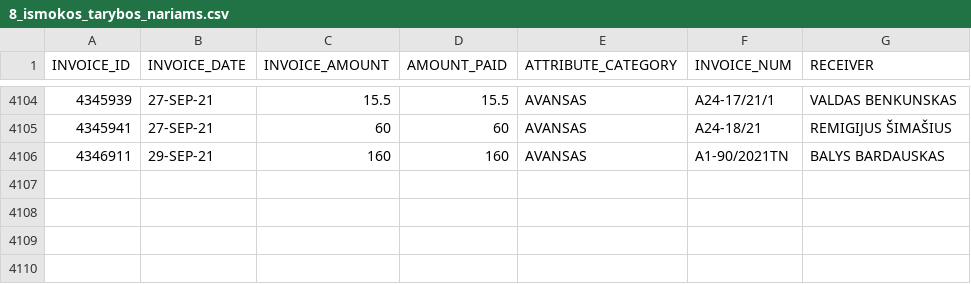
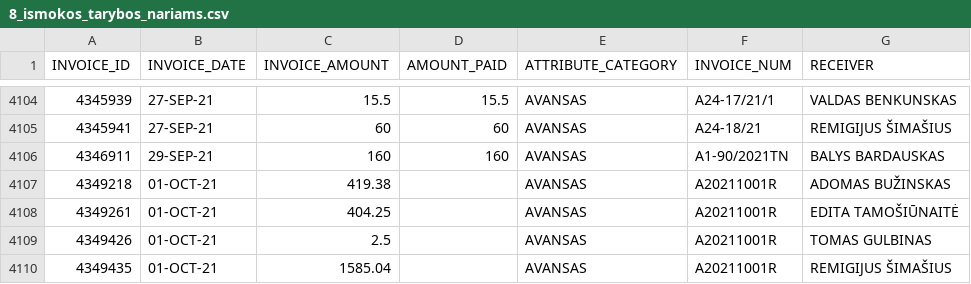
Before and after one commit to vilnius/biudzetas, a CSV file: data/8_ismokos_tarybos_nariams.csv, drawn as a sheet; only a part is shown, gaps mark what is left out.

```diff
--- a/data/8_ismokos_tarybos_nariams.csv
+++ b/data/8_ismokos_tarybos_nariams.csv
@@ -4106 +4106,5 @@ INVOICE_ID,INVOICE_DATE,INVOICE_AMOUNT,AMOUNT_PAID,ATTRIBUTE_CATEGORY,INVOICE_NU
 4346911,29-SEP-21,160,160,AVANSAS,A1-90/2021TN,"BALYS BARDAUSKAS"
+4349218,01-OCT-21,419.38,,AVANSAS,A20211001R,"ADOMAS BUŽINSKAS"
+4349261,01-OCT-21,404.25,,AVANSAS,A20211001R,"EDITA TAMOŠIŪNAITĖ"
+4349426,01-OCT-21,2.5,,AVANSAS,A20211001R,"TOMAS GULBINAS"
+4349435,01-OCT-21,1585.04,,AVANSAS,A20211001R,"REMIGIJUS ŠIMAŠIUS"
```
Also changed, not shown: data/6_biudzeto_iplauku_suvestine.csv, data/9_kanceliarines.csv, 6 other files.
